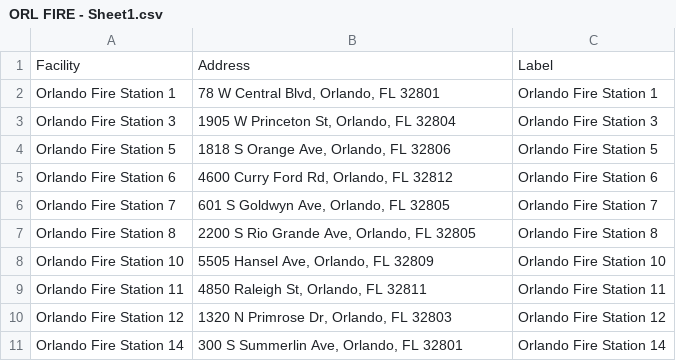
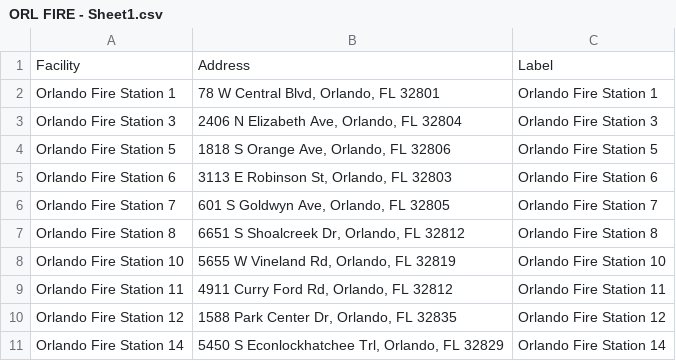
Before and after one commit to jcortes1220-hub/millenia-ems-market-map, a CSV file: data/ORL FIRE - Sheet1.csv, drawn as a sheet.

```diff
--- a/data/ORL FIRE - Sheet1.csv
+++ b/data/ORL FIRE - Sheet1.csv
@@ -2,10 +2,10 @@ Facility,Address,Label
 Orlando Fire Station 1,"78 W Central Blvd, Orlando, FL 32801",Orlando Fire Station 1
-Orlando Fire Station 3,"1905 W Princeton St, Orlando, FL 32804",Orlando Fire Station 3
+Orlando Fire Station 3,"2406 N Elizabeth Ave, Orlando, FL 32804",Orlando Fire Station 3
 Orlando Fire Station 5,"1818 S Orange Ave, Orlando, FL 32806",Orlando Fire Station 5
-Orlando Fire Station 6,"4600 Curry Ford Rd, Orlando, FL 32812",Orlando Fire Station 6
+Orlando Fire Station 6,"3113 E Robinson St, Orlando, FL 32803",Orlando Fire Station 6
 Orlando Fire Station 7,"601 S Goldwyn Ave, Orlando, FL 32805",Orlando Fire Station 7
-Orlando Fire Station 8,"2200 S Rio Grande Ave, Orlando, FL 32805",Orlando Fire Station 8
-Orlando Fire Station 10,"5505 Hansel Ave, Orlando, FL 32809",Orlando Fire Station 10
-Orlando Fire Station 11,"4850 Raleigh St, Orlando, FL 32811",Orlando Fire Station 11
-Orlando Fire Station 12,"1320 N Primrose Dr, Orlando, FL 32803",Orlando Fire Station 12
-Orlando Fire Station 14,"300 S Summerlin Ave, Orlando, FL 32801",Orlando Fire Station 14
+Orlando Fire Station 8,"6651 S Shoalcreek Dr, Orlando, FL 32812",Orlando Fire Station 8
+Orlando Fire Station 10,"5655 W Vineland Rd, Orlando, FL 32819",Orlando Fire Station 10
+Orlando Fire Station 11,"4911 Curry Ford Rd, Orlando, FL 32812",Orlando Fire Station 11
+Orlando Fire Station 12,"1588 Park Center Dr, Orlando, FL 32835",Orlando Fire Station 12
+Orlando Fire Station 14,"5450 S Econlockhatchee Trl, Orlando, FL 32829",Orlando Fire Station 14
```
Also changed, not shown: data/HCA FSED SISTERS - Sheet1.csv, data/OCFR EMS UNITS _ STATIONS - Sheet1.csv, 1 other file.
